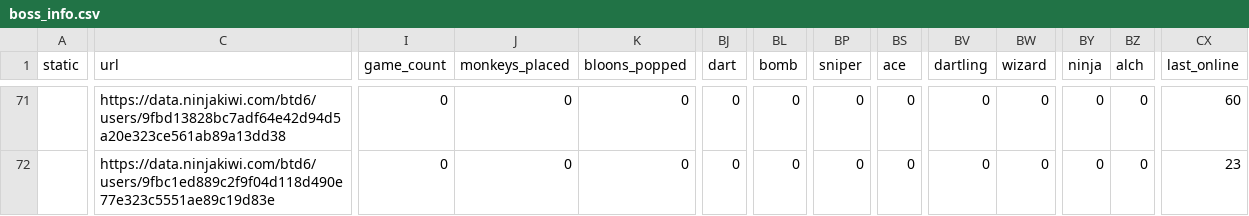
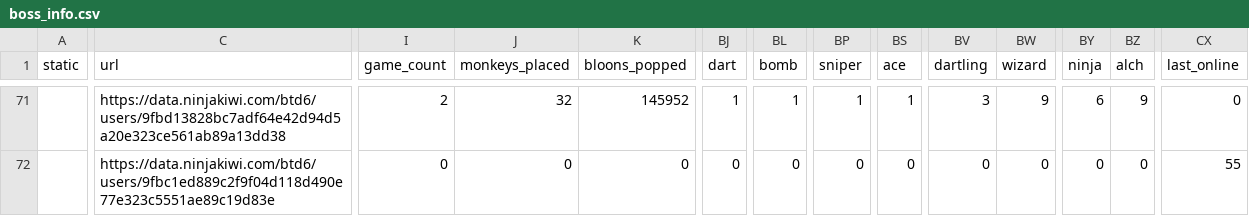
Before and after one commit to ducanup01/btd6boss, a CSV file: boss_info.csv, drawn as a sheet; only a part is shown, gaps mark what is left out; the diff covers the shown part only; the diff names each change by its address in the sheet, - before the commit and + after, or states it on an @@ line.

```diff
--- a/boss_info.csv
+++ b/boss_info.csv
-I71 (game_count): 0
+I71 (game_count): 2
-J71 (monkeys_placed): 0
+J71 (monkeys_placed): 32
-K71 (bloons_popped): 0
+K71 (bloons_popped): 145952
-BJ71 (dart): 0
+BJ71 (dart): 1
-BL71 (bomb): 0
+BL71 (bomb): 1
-BP71 (sniper): 0
+BP71 (sniper): 1
-BS71 (ace): 0
+BS71 (ace): 1
-BV71 (dartling): 0
+BV71 (dartling): 3
-BW71 (wizard): 0
+BW71 (wizard): 9
-BY71 (ninja): 0
+BY71 (ninja): 6
-BZ71 (alch): 0
+BZ71 (alch): 9
-CX71 (last_online): 60
+CX71 (last_online): 0
-CX72 (last_online): 23
+CX72 (last_online): 55
```
Also changed, not shown: 53 edited cells elsewhere in this file, boss_elite_info.csv.
